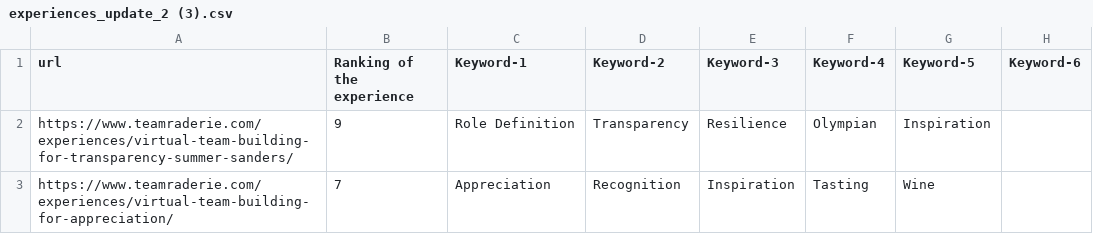
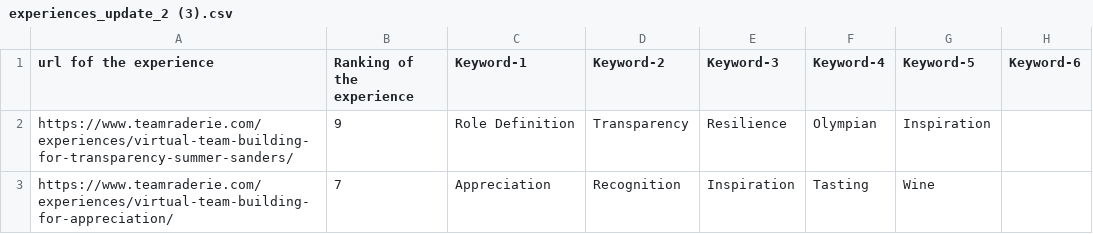
Before and after one commit to sdoouyangboya/MikaelaGPT, a CSV file: experiences_update_2 (3).csv, drawn as a sheet; only a part is shown; the diff names each change by its address in the sheet, - before the commit and + after, or states it on an @@ line.

```diff
--- a/experiences_update_2 (3).csv
+++ b/experiences_update_2 (3).csv
-A1: url
+A1: url fof the experience
```
Also changed, not shown: 1 other file.
